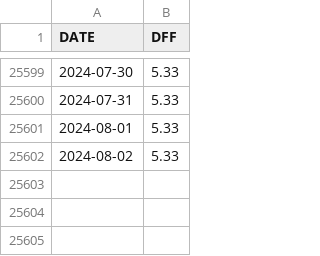
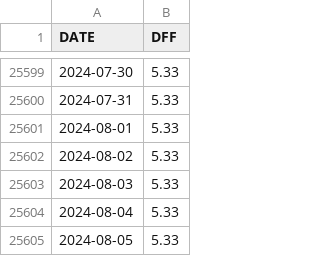
Before and after one commit to deerfieldgreen/FRED_data, a CSV file: data/dff/data.csv, drawn as a sheet; only a part is shown, gaps mark what is left out; the diff names each change by its address in the sheet, - before the commit and + after, or states it on an @@ line.

Commit message:
Updated file for 2024-08-07

```diff
--- a/data/dff/data.csv
+++ b/data/dff/data.csv
+row 25603: 2024-08-03 | 5.33
+row 25604: 2024-08-04 | 5.33
+row 25605: 2024-08-05 | 5.33
```
